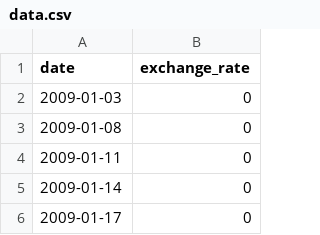
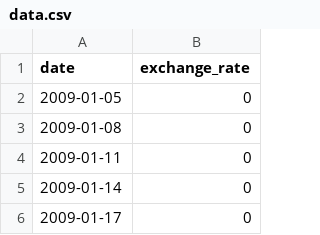
Before and after one commit to Deia-ElDin/CPP-Modules, a CSV file: Cpp09/ex00/data/data.csv, drawn as a sheet; only a part is shown.

```diff
--- a/Cpp09/ex00/data/data.csv
+++ b/Cpp09/ex00/data/data.csv
@@ -1,3 +1,3 @@
 date,exchange_rate
-2009-01-03,0
+2009-01-05,0
 2009-01-08,0
```
Also changed, not shown: Cpp09/ex00/data/testData.csv, 6 other files.
